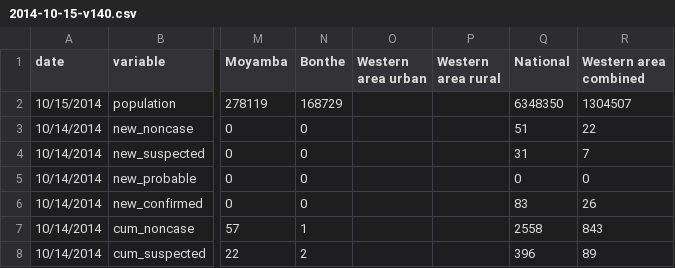
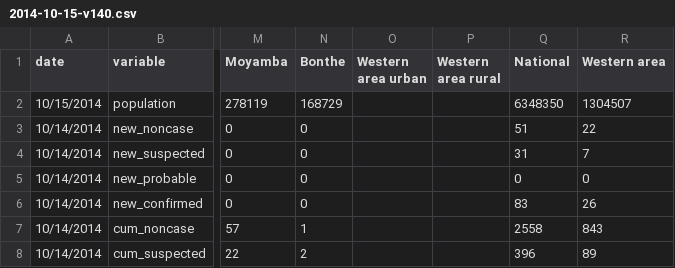
Before and after one commit to cmrivers/ebola, a CSV file: sl_data/2014-10-15-v140.csv, drawn as a sheet; only a part is shown, gaps mark what is left out; the diff names each change by its address in the sheet, - before the commit and + after, or states it on an @@ line.

Commit message:
Normalize 'Western area combined' -> 'Western area'

```diff
--- a/sl_data/2014-10-15-v140.csv
+++ b/sl_data/2014-10-15-v140.csv
-R1: Western area combined
+R1: Western area
```
